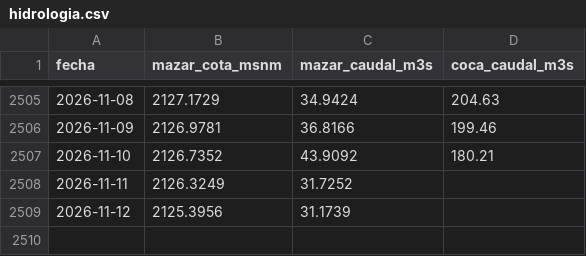
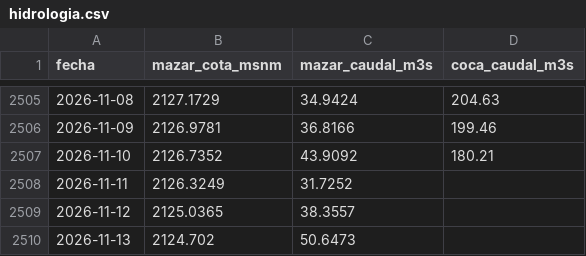
Before and after one commit to jp1309/cenace-operacion, a CSV file: data/hidrologia.csv, drawn as a sheet; only a part is shown, gaps mark what is left out.

```diff
--- a/data/hidrologia.csv
+++ b/data/hidrologia.csv
@@ -2508,2 +2508,3 @@
 2026-11-11,2126.3249,31.7252,
-2026-11-12,2125.3956,31.1739,
+2026-11-12,2125.0365,38.3557,
+2026-11-13,2124.702,50.6473,
```
Also changed, not shown: 1 other file.
